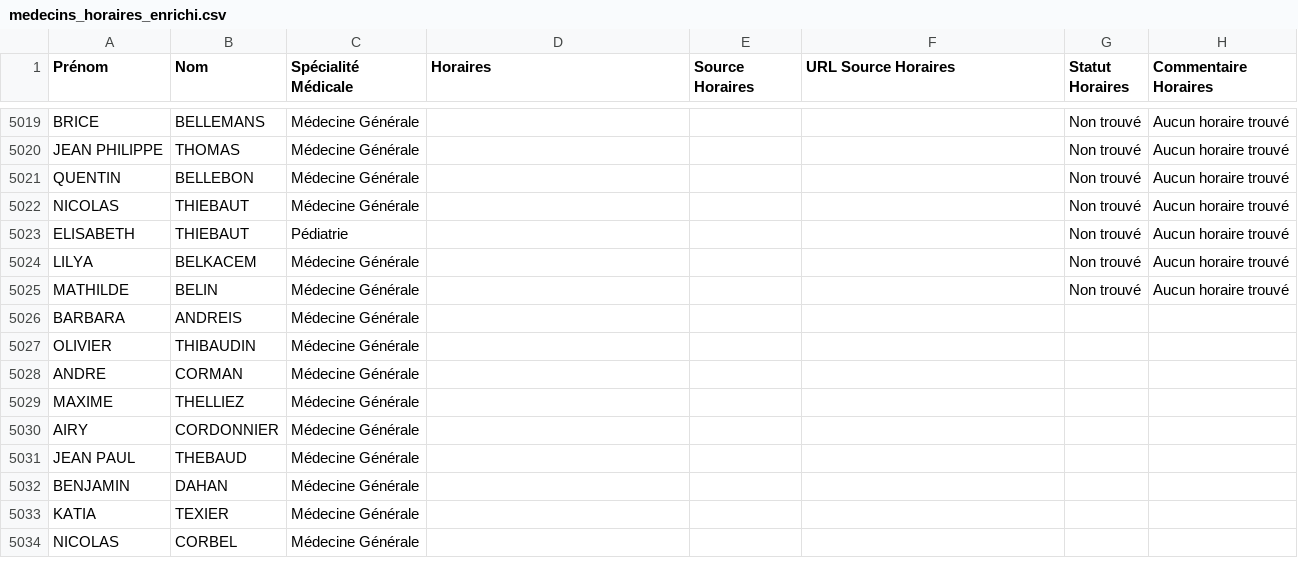
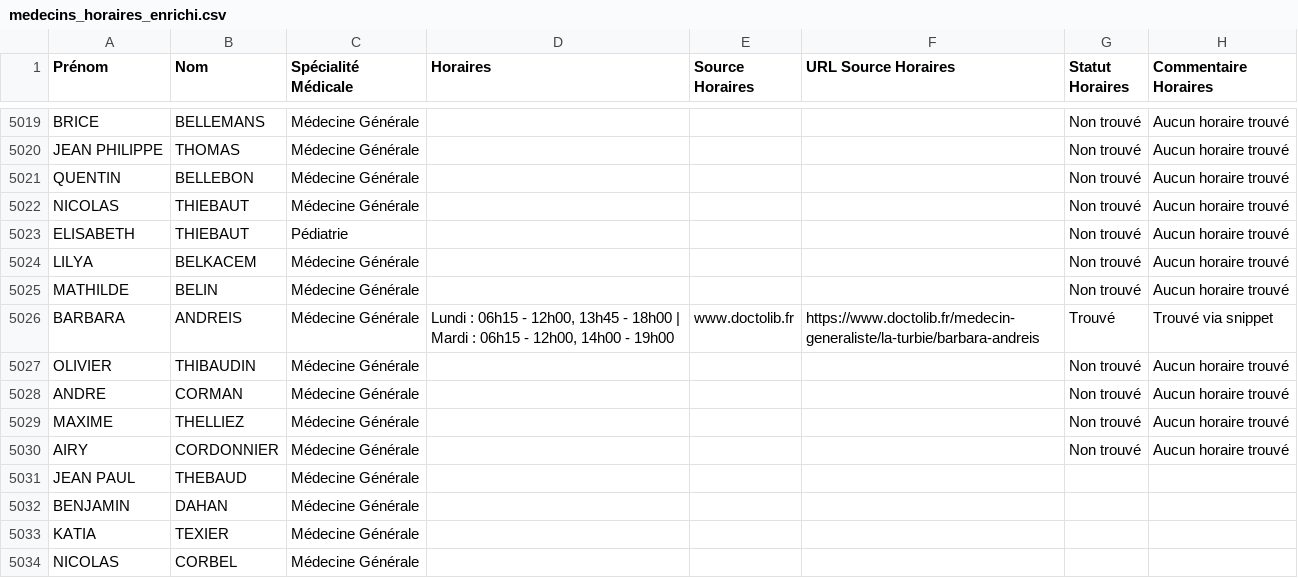
Before and after one commit to tsimokaza01-source/URL-8, a CSV file: medecins_horaires_enrichi.csv, drawn as a sheet; only a part is shown, gaps mark what is left out.

```diff
--- a/medecins_horaires_enrichi.csv
+++ b/medecins_horaires_enrichi.csv
@@ -5025,7 +5025,7 @@ LILYA;BELKACEM;Médecine Générale;;;;Non trouvé;Aucun horaire trouvé
 MATHILDE;BELIN;Médecine Générale;;;;Non trouvé;Aucun horaire trouvé
-BARBARA;ANDREIS;Médecine Générale;;;;;
-OLIVIER;THIBAUDIN;Médecine Générale;;;;;
-ANDRE;CORMAN;Médecine Générale;;;;;
-MAXIME;THELLIEZ;Médecine Générale;;;;;
-AIRY;CORDONNIER;Médecine Générale;;;;;
+BARBARA;ANDREIS;Médecine Générale;Lundi : 06h15 - 12h00, 13h45 - 18h00 | Mardi : 06h15 - 12h00, 14h00 - 19h00;www.doctolib.fr;https://www.doctolib.fr/medecin-generaliste/la-turbie/barbara-andreis;Trouvé;Trouvé via snippet
+OLIVIER;THIBAUDIN;Médecine Générale;;;;Non trouvé;Aucun horaire trouvé
+ANDRE;CORMAN;Médecine Générale;;;;Non trouvé;Aucun horaire trouvé
+MAXIME;THELLIEZ;Médecine Générale;;;;Non trouvé;Aucun horaire trouvé
+AIRY;CORDONNIER;Médecine Générale;;;;Non trouvé;Aucun horaire trouvé
 JEAN PAUL;THEBAUD;Médecine Générale;;;;;
```
